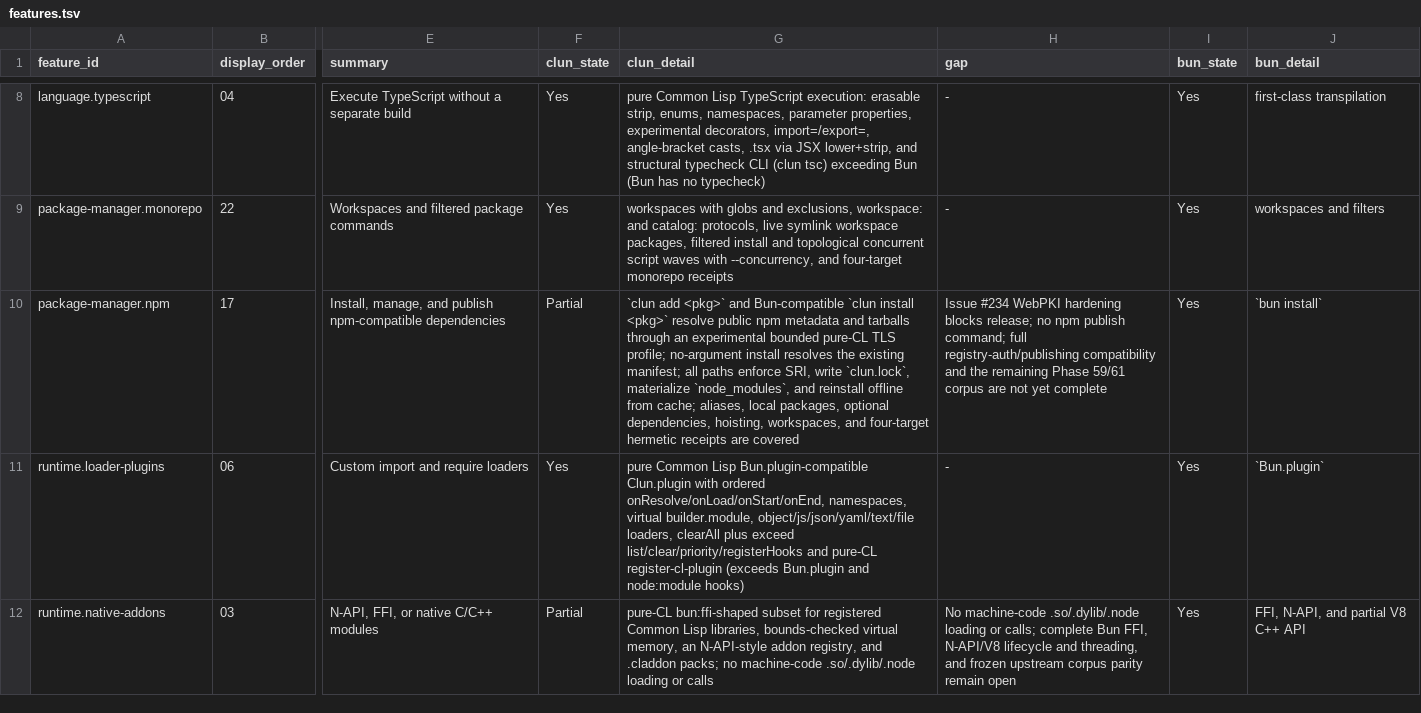
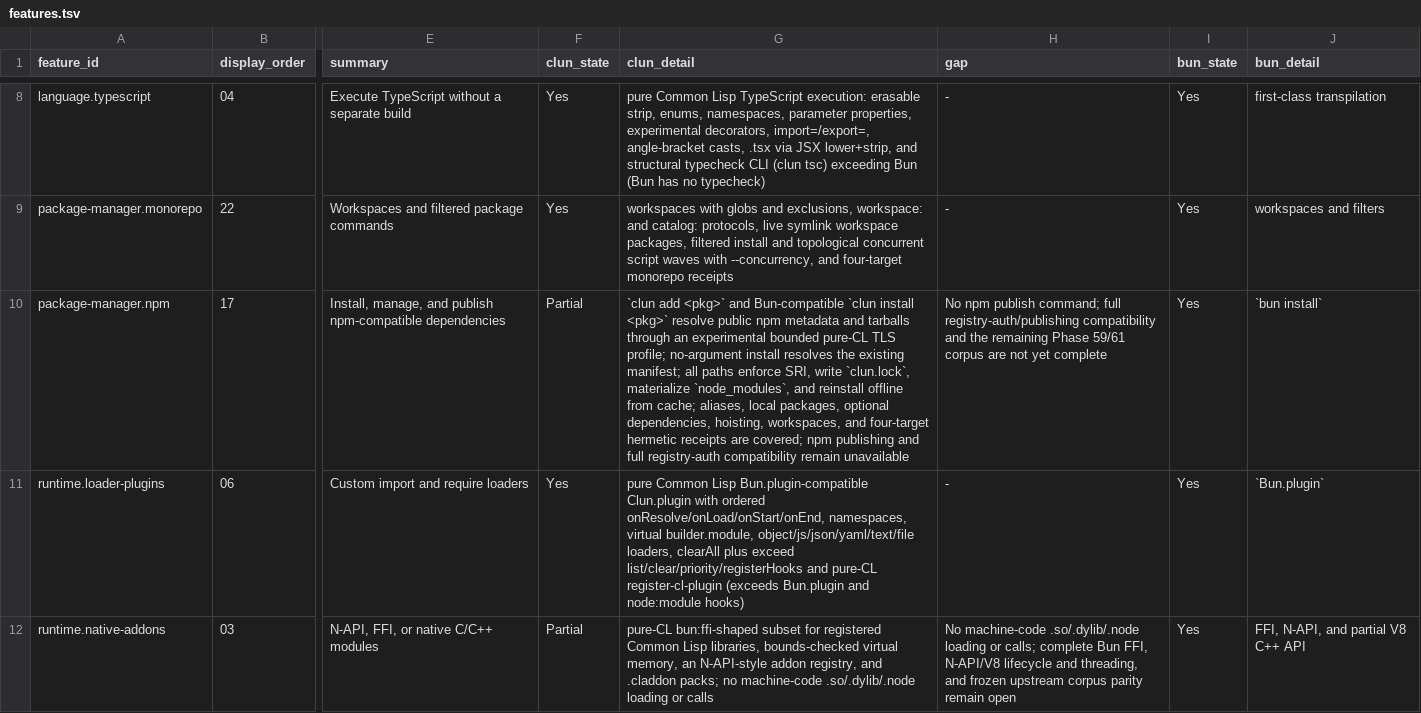
Before and after one commit to theesfeld/clun, a TSV file: compat/features.tsv, drawn as a sheet; only a part is shown, gaps mark what is left out; the diff names each change by its address in the sheet, - before the commit and + after, or states it on an @@ line.

```diff
--- a/compat/features.tsv
+++ b/compat/features.tsv
-G10 (clun_detail): …receipts are covered
+G10 (clun_detail): …receipts are covered; npm publishing and full registry-auth compatibility remain unavailable
-H10 (gap): Issue #234 WebPKI hardening blocks release; no npm publish…
+H10 (gap): No npm publish…
```
Also changed, not shown: compat/release.tsv, 16 other files.
